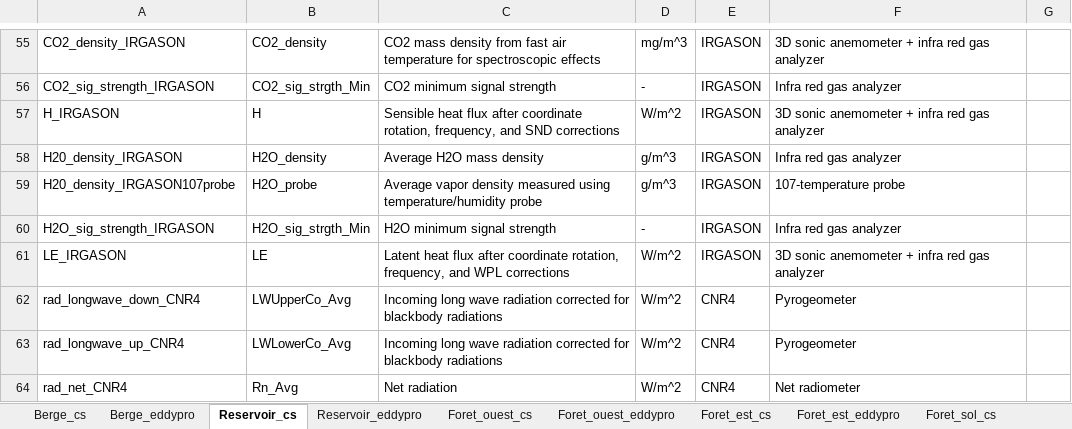
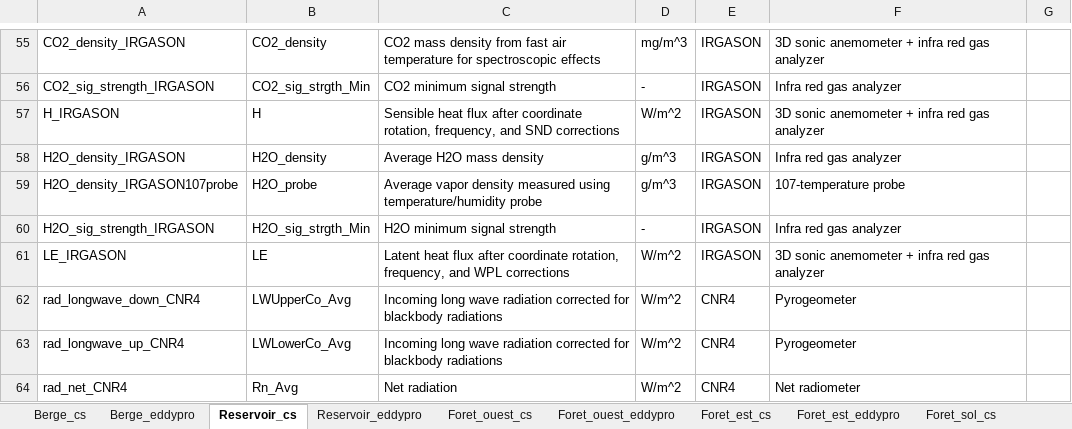
Before and after one commit to AntoineThiboult/Ro2_data_worflow, an Excel workbook: Resources/Variable_description_full.xlsx, sheet Reservoir_cs, drawn as a sheet; only a part is shown, gaps mark what is left out; values as stored, in another font and other column widths than the file's, no borders; the diff names each change by its address in the sheet, - before the commit and + after, or states it on an @@ line.

Commit message:
Fix typo

```diff
--- a/Resources/Variable_description_full.xlsx (sheet Reservoir_cs)
+++ b/Resources/Variable_description_full.xlsx (sheet Reservoir_cs)
-A58: H20_density_IRGASON
+A58: H2O_density_IRGASON
-A59: H20_density_IRGASON107probe
+A59: H2O_density_IRGASON107probe
```
